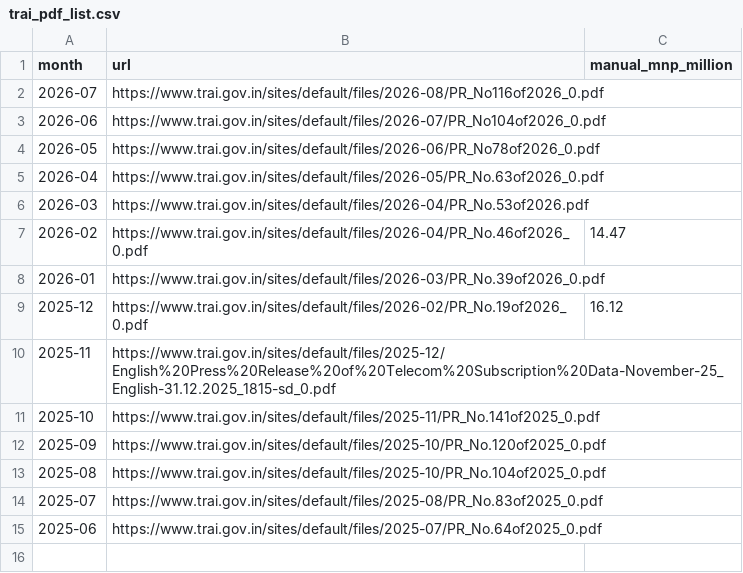
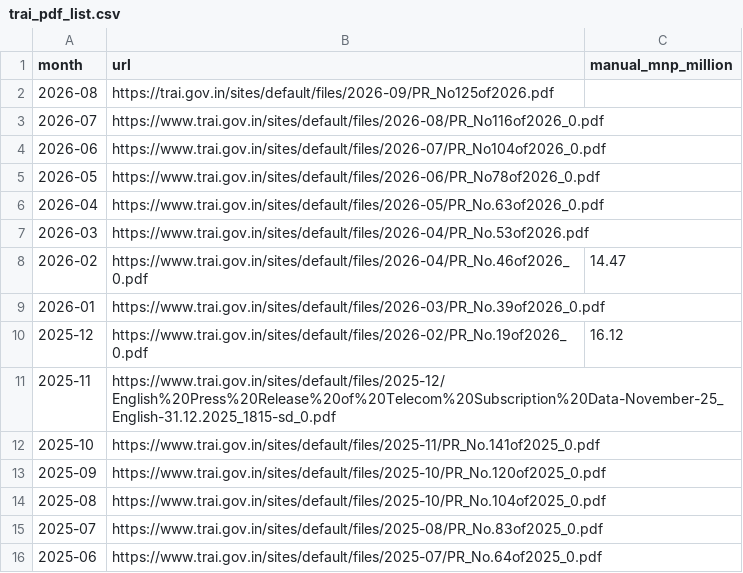
Before and after one commit to pranali1510/telecom-switching-analysis, a CSV file: data/raw/trai_pdf_list.csv, drawn as a sheet; the diff names each change by its address in the sheet, - before the commit and + after, or states it on an @@ line.

```diff
--- a/data/raw/trai_pdf_list.csv
+++ b/data/raw/trai_pdf_list.csv
+row 2: 2026-08 | https://trai.gov.in/sites/default/files/2026-09/PR_No125of2026.pdf
```
Also changed, not shown: data/clean/trai_mnp_monthly.csv, 23 other files.
